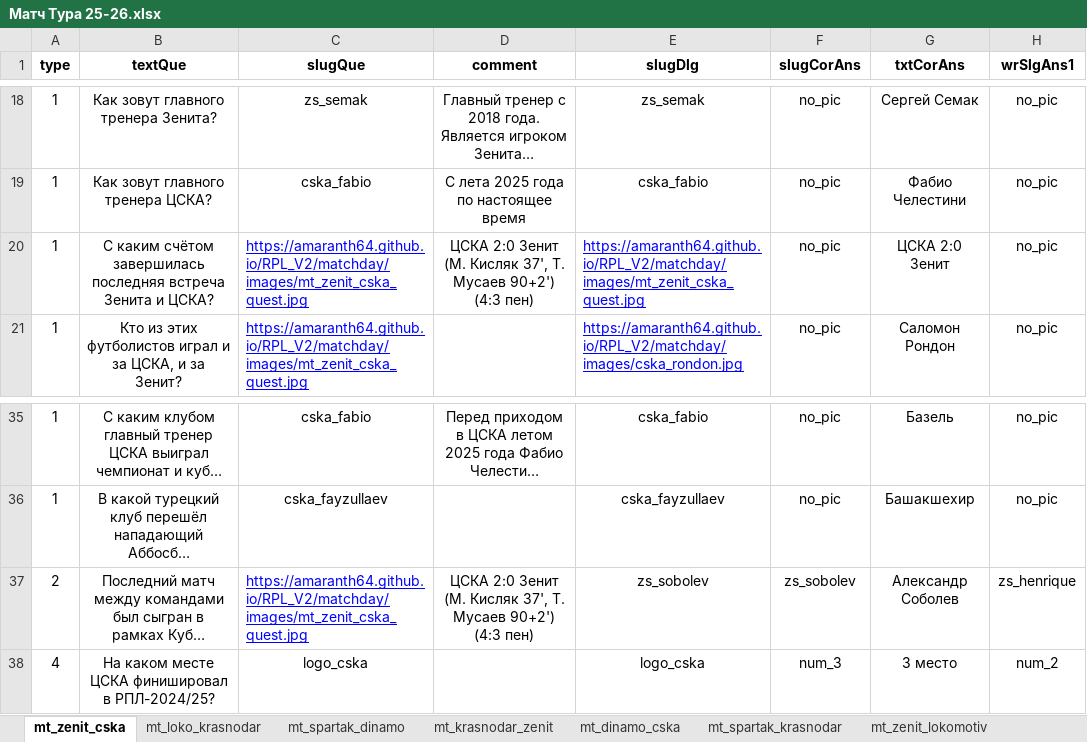
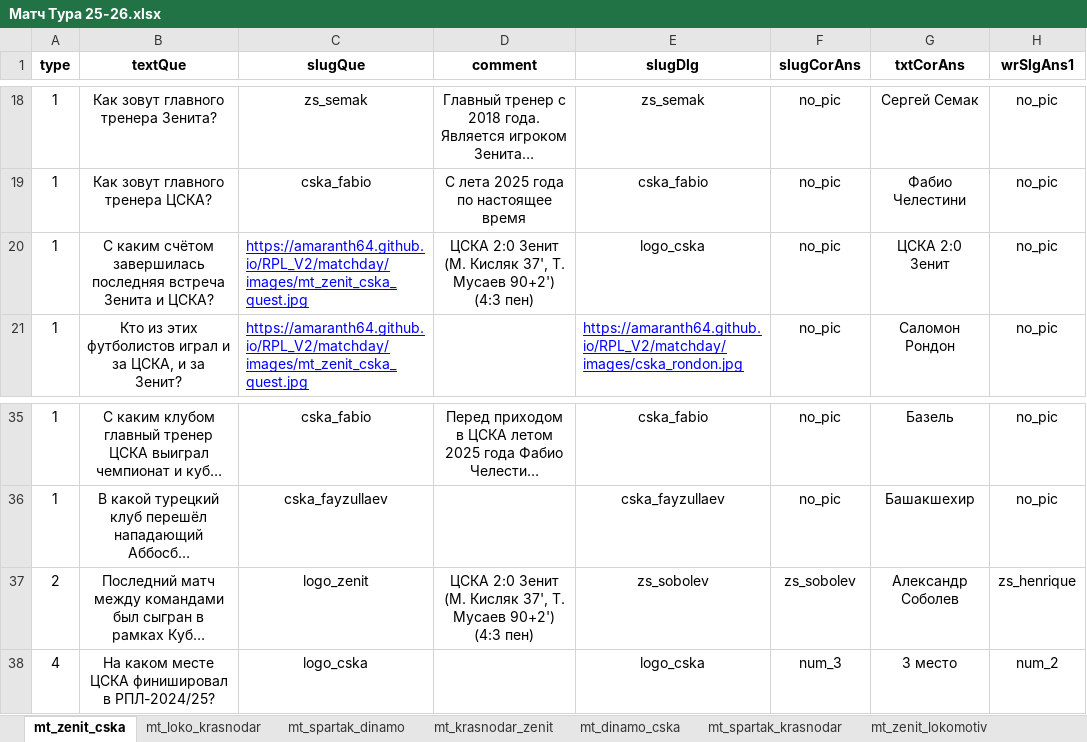
Before and after one commit to amaranth64/amaranth64.github.io, an Excel workbook: RPL_V2/xlsx/Матч Тура 25-26.xlsx, sheet mt_zenit_cska, drawn as a sheet; only a part is shown, gaps mark what is left out; long unchanged cells end in …; values as stored, in another font and other column widths than the file's, no borders; the diff names each change by its address in the sheet, - before the commit and + after, or states it on an @@ line.

```diff
--- a/RPL_V2/xlsx/Матч Тура 25-26.xlsx (sheet mt_zenit_cska)
+++ b/RPL_V2/xlsx/Матч Тура 25-26.xlsx (sheet mt_zenit_cska)
-E20 (slugDlg): https://amaranth64.github.io/RPL_V2/matchday/images/mt_zenit_cska_quest.jpg
+E20 (slugDlg): logo_cska
@@ E20 underline: on → off, text colour: #0000FF → black, alignment: left → center @@
-C37 (slugQue): https://amaranth64.github.io/RPL_V2/matchday/images/mt_zenit_cska_quest.jpg
+C37 (slugQue): logo_zenit
@@ C37 underline: on → off, text colour: #0000FF → black, alignment: left → center @@
```
Also changed, not shown: 2 other files.
